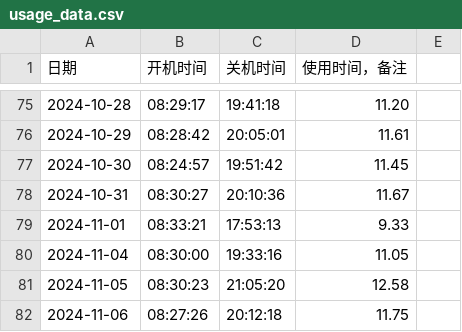
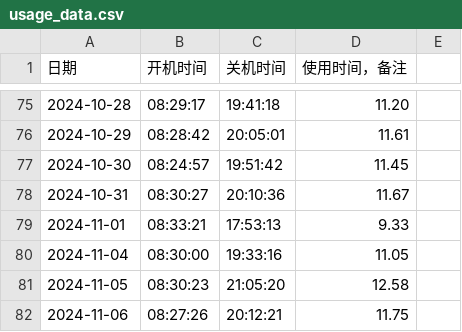
Before and after one commit to tilipinpin/workt, a CSV file: date/usage_data.csv, drawn as a sheet; only a part is shown, gaps mark what is left out.

Commit message:
更新计算机使用时间记录 - 2024-11-06

```diff
--- a/date/usage_data.csv
+++ b/date/usage_data.csv
@@ -81,2 +81,2 @@
 2024-11-05,08:30:23,21:05:20,12.58,
-2024-11-06,08:27:26,20:12:18,11.75,
+2024-11-06,08:27:26,20:12:21,11.75,
```
